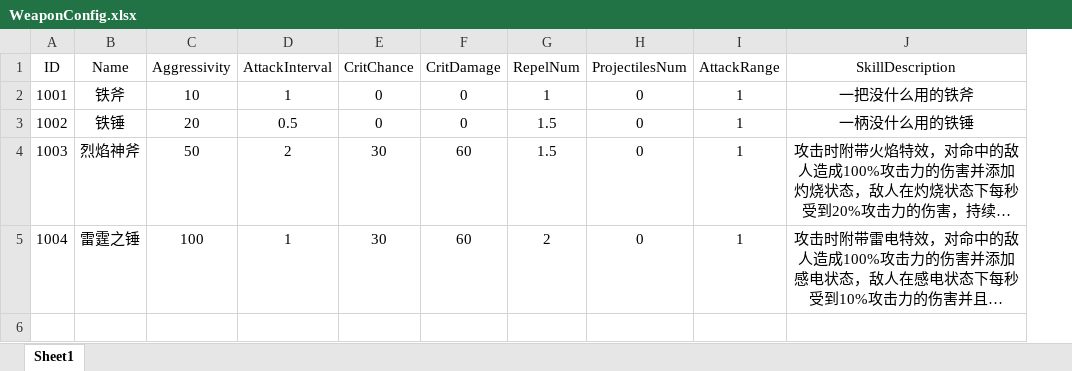
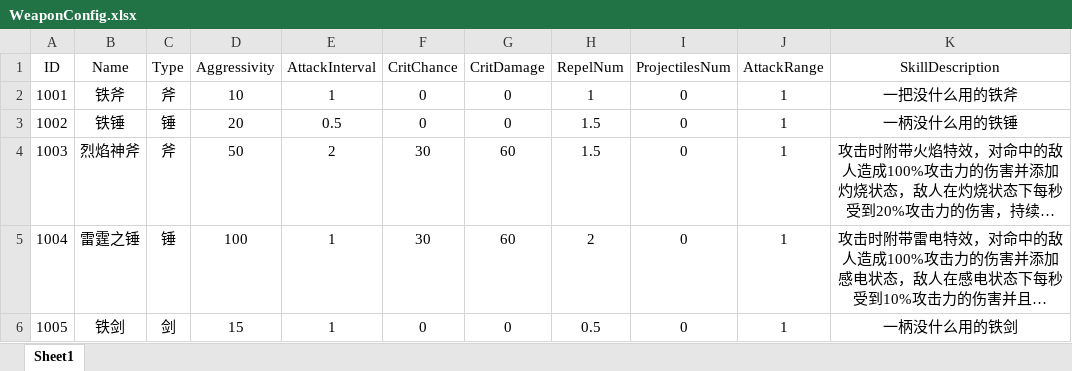
Before and after one commit to EmperorMoMo/FatSheepCrisis, an Excel workbook: 01-FatSheepCrisis/Assets/Excel/WeaponConfig.xlsx, sheet Sheet1, drawn as a sheet; long unchanged cells end in …; values as stored, in another font and other column widths than the file's, no borders; the diff names each change by its address in the sheet, - before the commit and + after, or states it on an @@ line.

```diff
--- a/01-FatSheepCrisis/Assets/Excel/WeaponConfig.xlsx (sheet Sheet1)
+++ b/01-FatSheepCrisis/Assets/Excel/WeaponConfig.xlsx (sheet Sheet1)
+column C (Type), rows 2-5: 斧 | 锤 | 斧 | 锤
+row 6: 1005 | 铁剑 | 剑 | 15 | 1 | 0 | 0 | 0.5 | 0 | 1 | 一柄没什么用的铁剑
```
Also changed, not shown: 24 other files.
